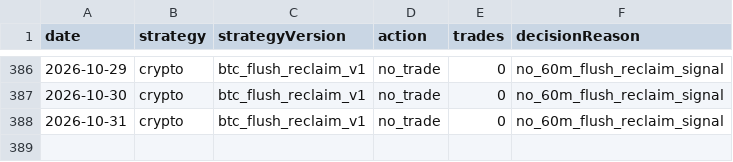
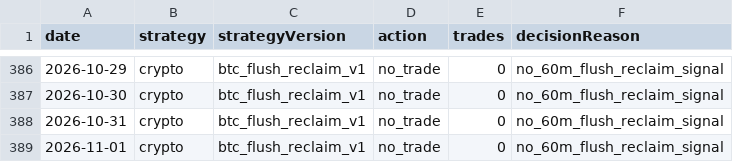
Before and after one commit to jkdevjob/jkquant, a CSV file: data/daily1-shadow/crypto-decisions.csv, drawn as a sheet; only a part is shown, gaps mark what is left out.

```diff
--- a/data/daily1-shadow/crypto-decisions.csv
+++ b/data/daily1-shadow/crypto-decisions.csv
@@ -388 +388,2 @@ date,strategy,strategyVersion,action,trades,decisionReason
 2026-10-31,crypto,btc_flush_reclaim_v1,no_trade,0,no_60m_flush_reclaim_signal
+2026-11-01,crypto,btc_flush_reclaim_v1,no_trade,0,no_60m_flush_reclaim_signal
```
Also changed, not shown: 1 other file.
